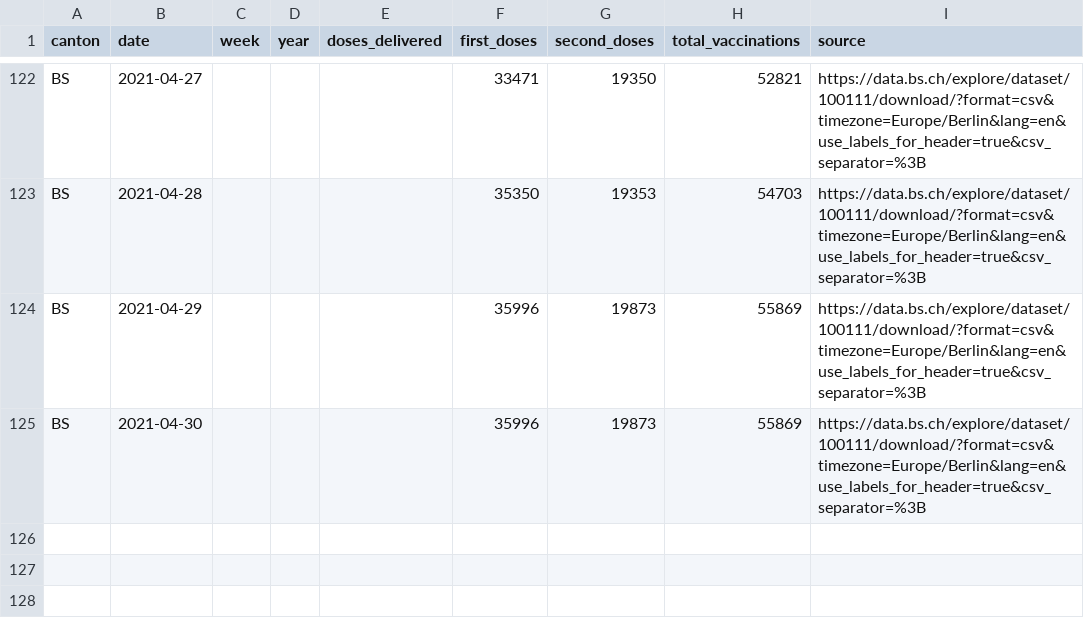
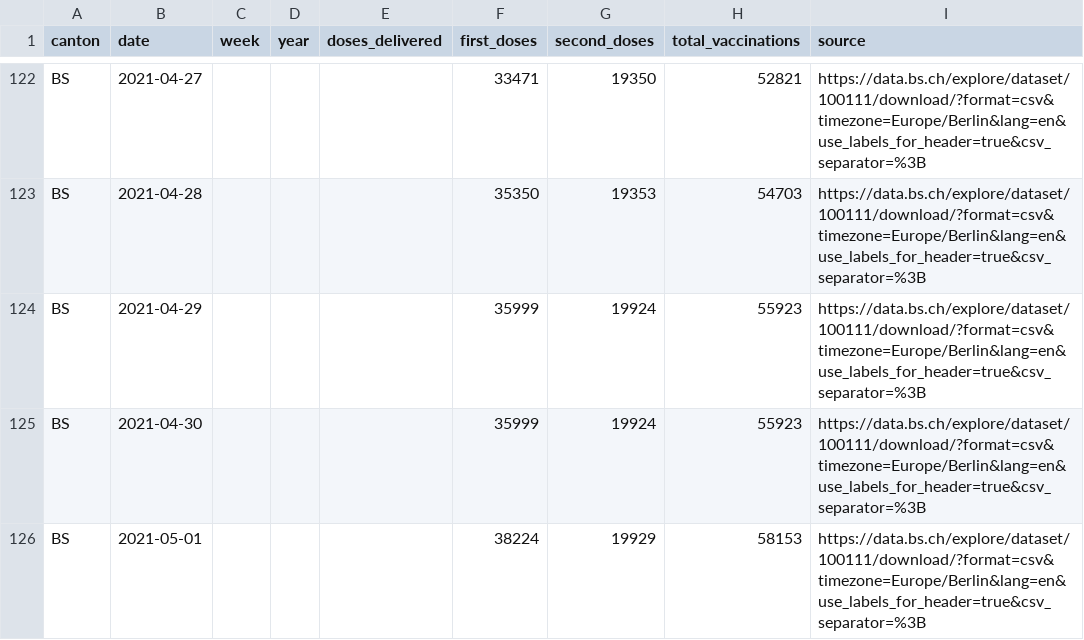
Before and after one commit to maekke/vaccination_data, a CSV file: vaccination_data_bs.csv, drawn as a sheet; only a part is shown, gaps mark what is left out.

Commit message:
Automatic update of vaccination data

```diff
--- a/vaccination_data_bs.csv
+++ b/vaccination_data_bs.csv
@@ -123,3 +123,4 @@ BS,2021-04-27,,,,33471,19350,52821,https://data.bs.ch/explore/dataset/100111/dow
 BS,2021-04-28,,,,35350,19353,54703,https://data.bs.ch/explore/dataset/100111/download/?format=csv&timezone=Europe/Berlin&lang=en&use_labels_for_header=true&csv_separator=%3B
-BS,2021-04-29,,,,35996,19873,55869,https://data.bs.ch/explore/dataset/100111/download/?format=csv&timezone=Europe/Berlin&lang=en&use_labels_for_header=true&csv_separator=%3B
-BS,2021-04-30,,,,35996,19873,55869,https://data.bs.ch/explore/dataset/100111/download/?format=csv&timezone=Europe/Berlin&lang=en&use_labels_for_header=true&csv_separator=%3B
+BS,2021-04-29,,,,35999,19924,55923,https://data.bs.ch/explore/dataset/100111/download/?format=csv&timezone=Europe/Berlin&lang=en&use_labels_for_header=true&csv_separator=%3B
+BS,2021-04-30,,,,35999,19924,55923,https://data.bs.ch/explore/dataset/100111/download/?format=csv&timezone=Europe/Berlin&lang=en&use_labels_for_header=true&csv_separator=%3B
+BS,2021-05-01,,,,38224,19929,58153,https://data.bs.ch/explore/dataset/100111/download/?format=csv&timezone=Europe/Berlin&lang=en&use_labels_for_header=true&csv_separator=%3B
```
Also changed, not shown: vaccination_data_total.csv.
